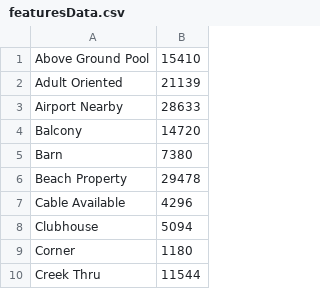
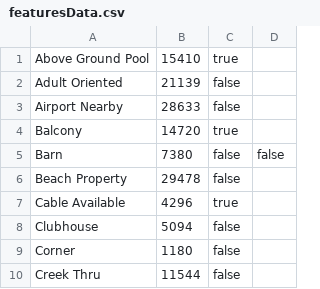
Before and after one commit to victorbuchanan/house-smart, a CSV file: lib/assets/featuresData.csv, drawn as a sheet; only a part is shown; the diff names each change by its address in the sheet, - before the commit and + after, or states it on an @@ line.

```diff
--- a/lib/assets/featuresData.csv
+++ b/lib/assets/featuresData.csv
+column C, rows 1-10: true | false | false | true | false | false | true | false | false | false
+column D, row 5: false
```
Also changed, not shown: 5 other files.
